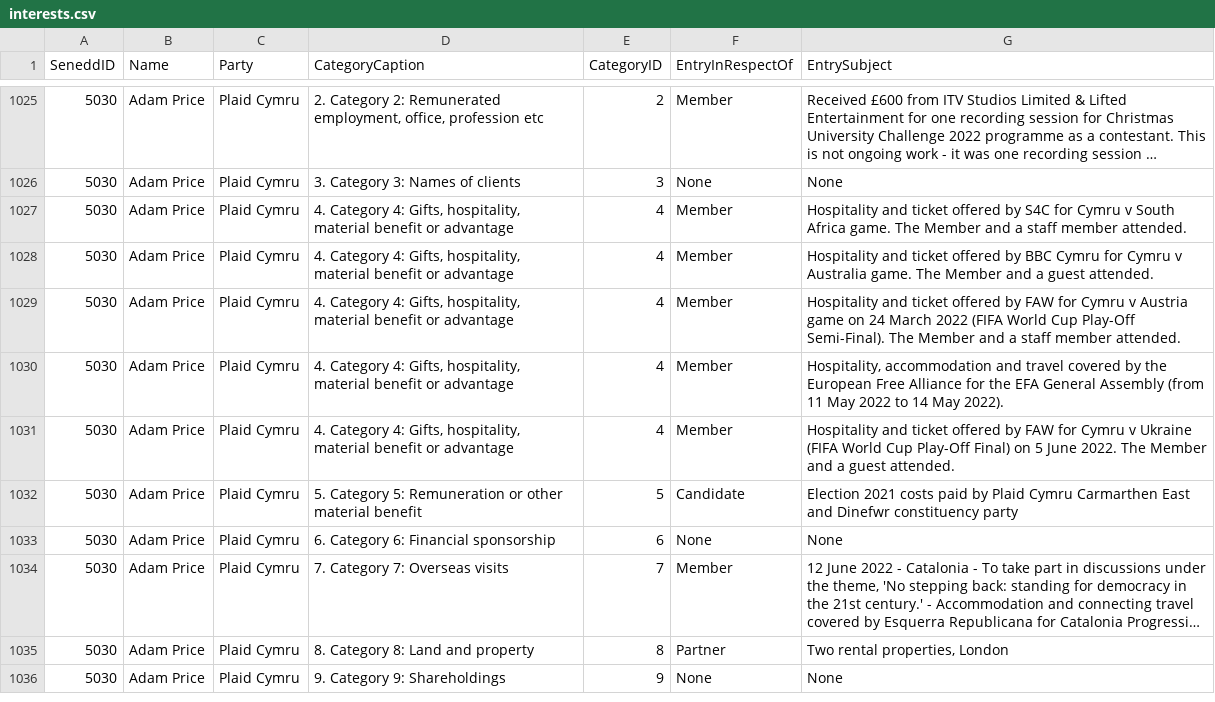
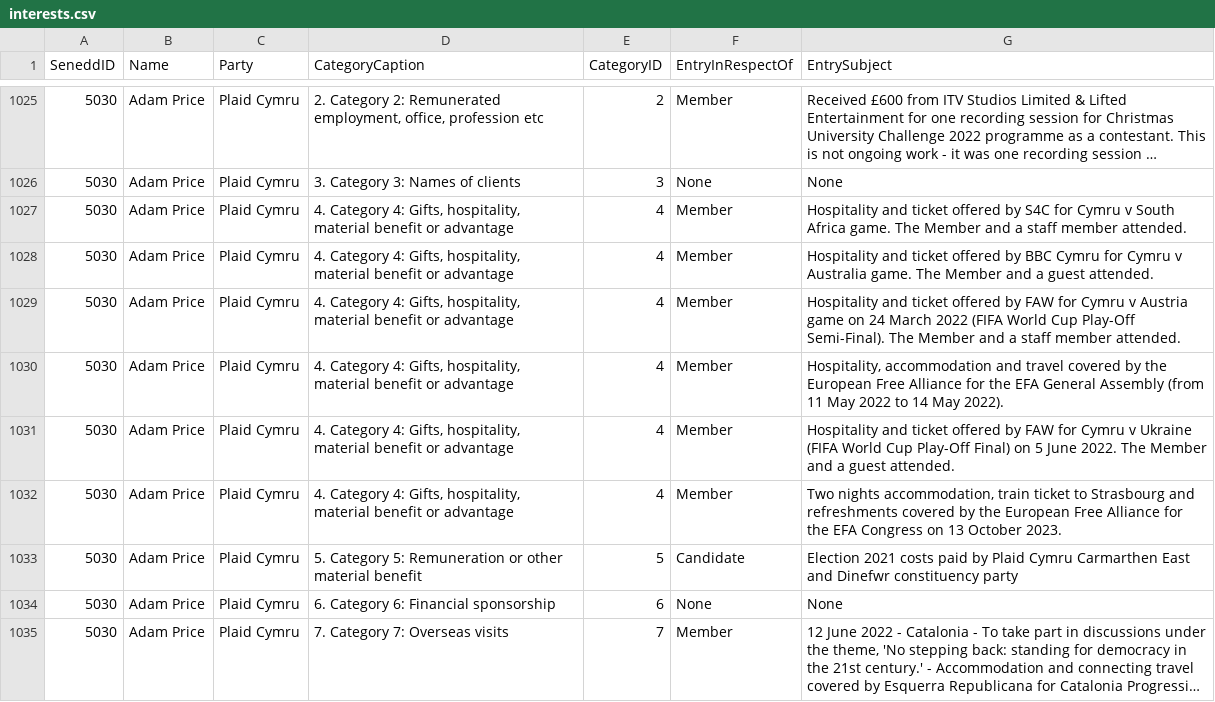
Before and after one commit to stupidpupil/senedd_scraper, a CSV file: interests.csv, drawn as a sheet; only a part is shown, gaps mark what is left out; the shorter side is filled out with more unchanged rows; long unchanged cells end in …; the diff names each change by its address in the sheet, - before the commit and + after, or states it on an @@ line.

```diff
--- a/interests.csv
+++ b/interests.csv
+row 1032: 5030 | Adam Price | Plaid Cymru | 4. Category 4: Gifts, hospitality, material benefit or advantage | 4 | Member | Two nights accommodation, train ticket to Strasbourg and refreshments covered by the European Free Alliance for the EFA Congress on 13 October 2023.
```
Also changed, not shown: registers_by_senedd_id/5030.csv, 1 other file.
